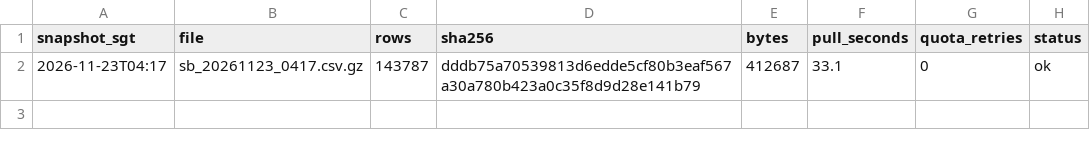
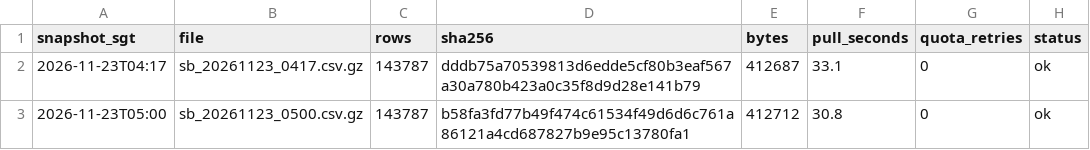
Before and after one commit to LUOaini1213/sg-bus-network-monitor, a CSV file: data/raw/speedbands/2026-11-23/manifest.csv, drawn as a sheet; the diff names each change by its address in the sheet, - before the commit and + after, or states it on an @@ line.

```diff
--- a/data/raw/speedbands/2026-11-23/manifest.csv
+++ b/data/raw/speedbands/2026-11-23/manifest.csv
+row 3: 2026-11-23T05:00 | sb_20261123_0500.csv.gz | 143787 | b58fa3fd77b49f474c61534f49d6d6c761a86121a4cd687827b9e95c13780fa1 | 412712 | 30.8 | 0 | ok
```
Also changed, not shown: 3 other files.
